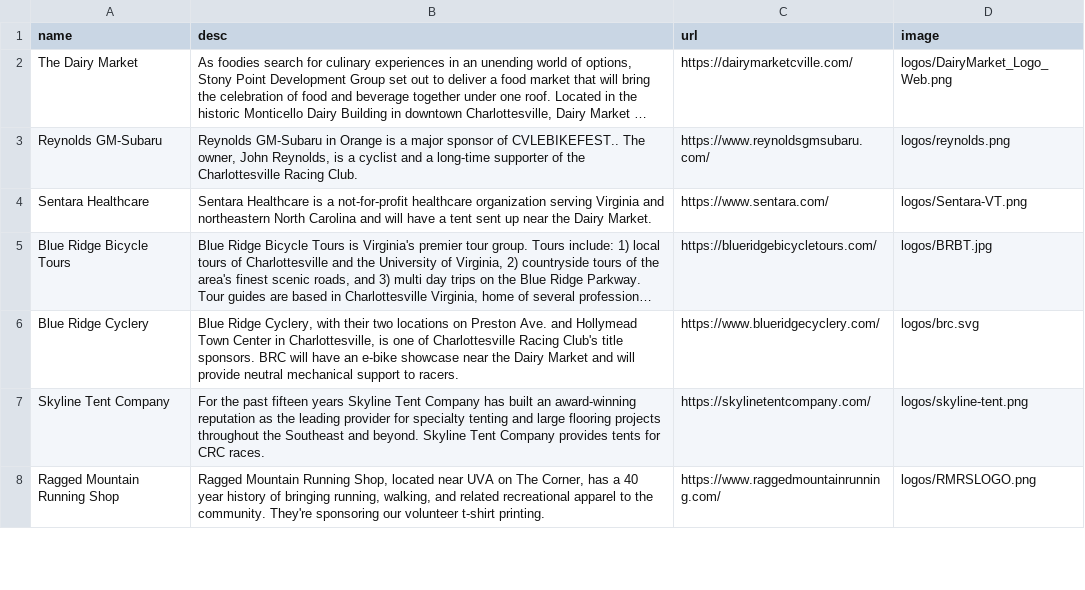
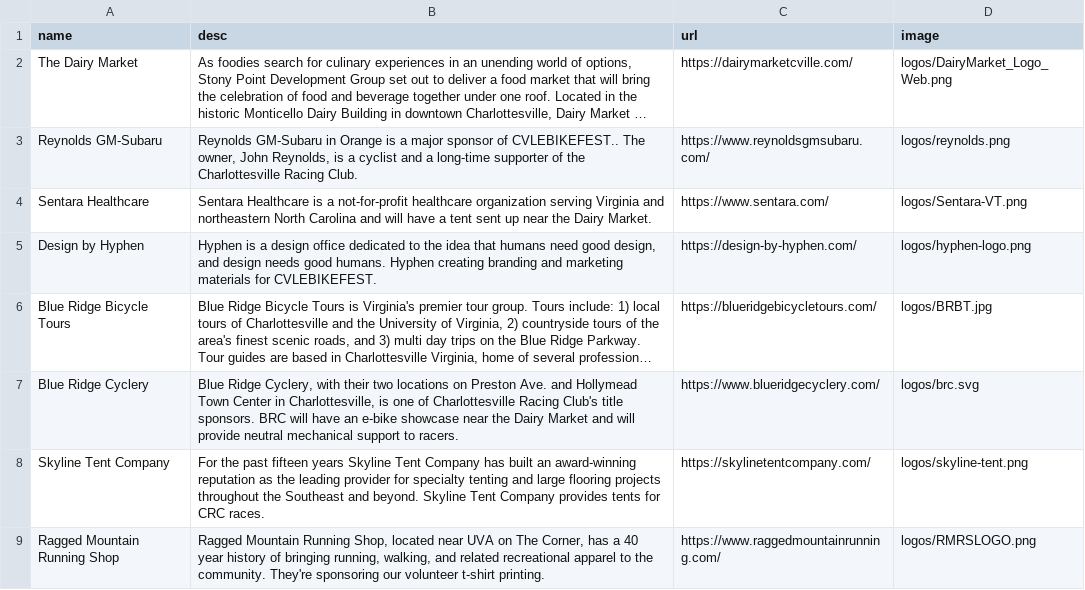
Before and after one commit to ewg118/cvlebikefest, a CSV file: _data/sponsors.csv, drawn as a sheet; only a part is shown; long unchanged cells end in …; the diff names each change by its address in the sheet, - before the commit and + after, or states it on an @@ line.

```diff
--- a/_data/sponsors.csv
+++ b/_data/sponsors.csv
+row 5: Design by Hyphen | Hyphen is a design office dedicated to the idea that humans need good design, and design needs good humans. Hyphen creating branding and marketing materials for CVLEBIKEFEST. | https://design-by-hyphen.com/ | logos/hyphen-logo.png
```
Also changed, not shown: 8 other files.
